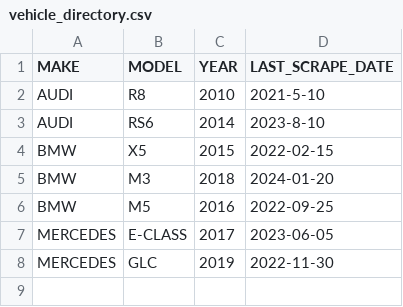
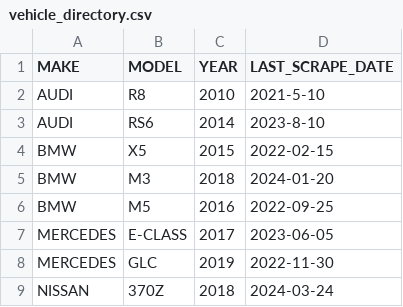
Before and after one commit to BernieAL/EuroClassic, a CSV file: backend_copy/vehicle_directory.csv, drawn as a sheet; the diff names each change by its address in the sheet, - before the commit and + after, or states it on an @@ line.

Commit message:
successfully queried db adn verified veh exists in veh directory

```diff
--- a/backend_copy/vehicle_directory.csv
+++ b/backend_copy/vehicle_directory.csv
+row 9: NISSAN | 370Z | 2018 | 2024-03-24
```
Also changed, not shown: 4 other files.
